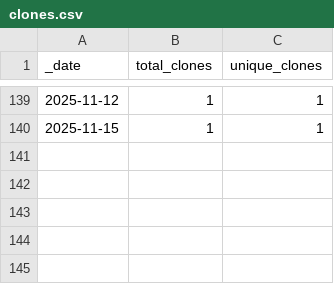
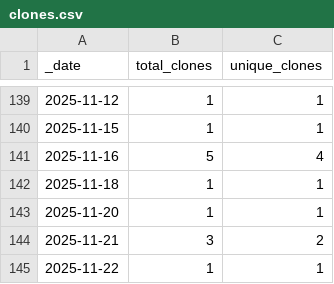
Before and after one commit to JotaKas/GenoClust-DEC, a CSV file: traffic/clones.csv, drawn as a sheet; only a part is shown, gaps mark what is left out; the diff names each change by its address in the sheet, - before the commit and + after, or states it on an @@ line.

```diff
--- a/traffic/clones.csv
+++ b/traffic/clones.csv
+row 141: 2025-11-16 | 5 | 4
+row 142: 2025-11-18 | 1 | 1
+row 143: 2025-11-20 | 1 | 1
+row 144: 2025-11-21 | 3 | 2
+row 145: 2025-11-22 | 1 | 1
```
Also changed, not shown: traffic/views.csv, 1 other file.
